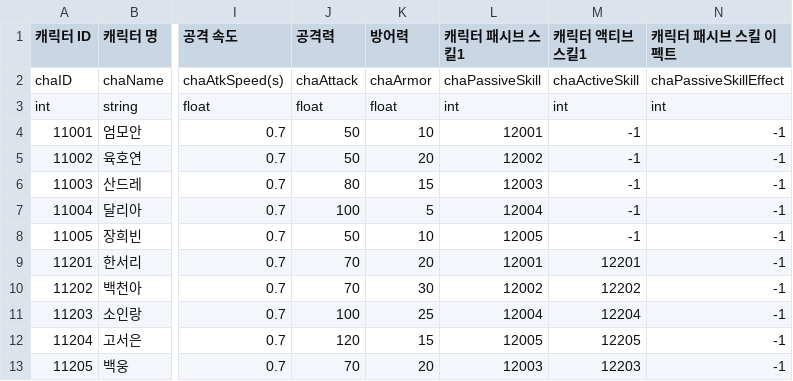
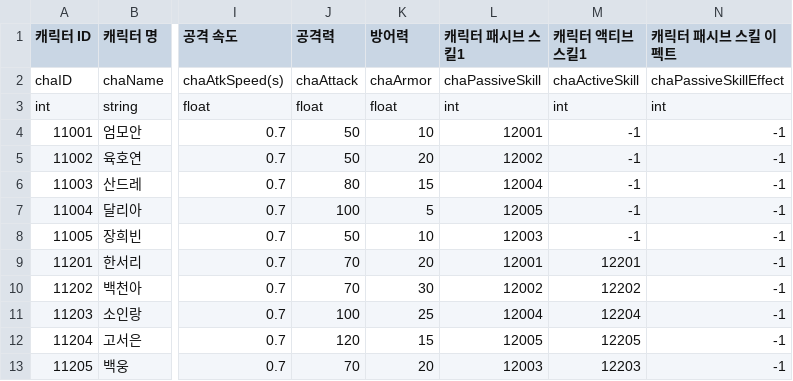
Before and after one commit to KimGiWoon/Project_KC, a CSV file: Assets/Resources/CSVData/Character/CharacterBaseData.csv, drawn as a sheet; only a part is shown, gaps mark what is left out; the diff names each change by its address in the sheet, - before the commit and + after, or states it on an @@ line.

Commit message:
[Chore] Character Skill Change
달리아, 산드레, 장희빈 패시브 스킬 변경

```diff
--- a/Assets/Resources/CSVData/Character/CharacterBaseData.csv
+++ b/Assets/Resources/CSVData/Character/CharacterBaseData.csv
-L6 (캐릭터 패시브 스킬1): 12003
+L6 (캐릭터 패시브 스킬1): 12004
-L7 (캐릭터 패시브 스킬1): 12004
+L7 (캐릭터 패시브 스킬1): 12005
-L8 (캐릭터 패시브 스킬1): 12005
+L8 (캐릭터 패시브 스킬1): 12003
```
Also changed, not shown: 13 other files.
